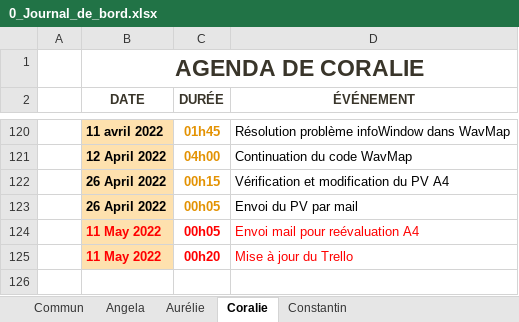
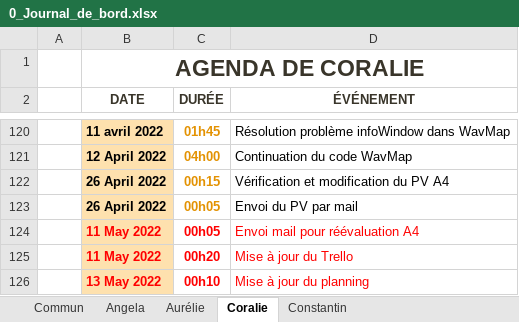
Before and after one commit to ConstantinHrrmn/WavContact, an Excel workbook: Documents/0_Journal_de_bord.xlsx, sheet Coralie, drawn as a sheet; only a part is shown, gaps mark what is left out; values as stored, in another font and other column widths than the file's, no borders; table styles not drawn; the diff names each change by its address in the sheet, - before the commit and + after, or states it on an @@ line.

```diff
--- a/Documents/0_Journal_de_bord.xlsx (sheet Coralie)
+++ b/Documents/0_Journal_de_bord.xlsx (sheet Coralie)
-D124 (ÉVÉNEMENT): Envoi mail pour reévaluation A4
+D124 (ÉVÉNEMENT): Envoi mail pour réévaluation A4
+row 126:  | 13 May 2022 | 00h10 | Mise à jour du planning
```
Also changed, not shown: Documents/0_Planning.xlsx.
